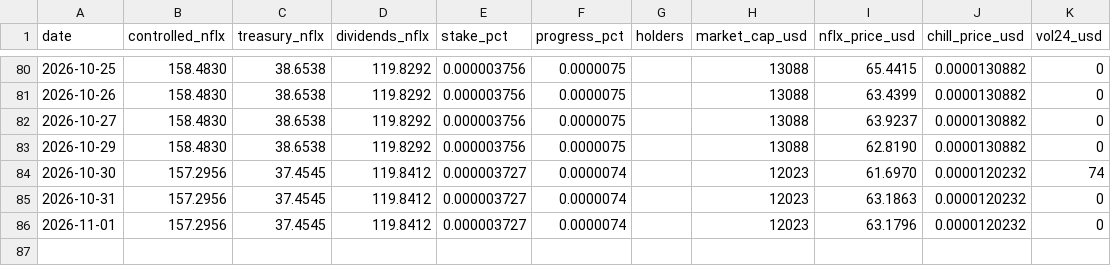
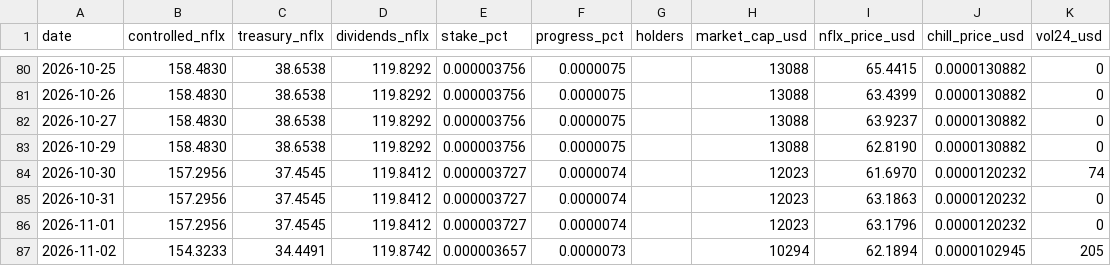
Before and after one commit to mavrkofficial/nflx-n-chill, a CSV file: daily-holder-report/history.csv, drawn as a sheet; only a part is shown, gaps mark what is left out.

Commit message:
chore: daily $CHILL shareholder report (2026-11-02)

```diff
--- a/daily-holder-report/history.csv
+++ b/daily-holder-report/history.csv
@@ -86 +86,2 @@ date,controlled_nflx,treasury_nflx,dividends_nflx,stake_pct,progress_pct,holders
 2026-11-01,157.2956,37.4545,119.8412,0.000003727,0.0000074,,12023,63.1796,0.0000120232,0
+2026-11-02,154.3233,34.4491,119.8742,0.000003657,0.0000073,,10294,62.1894,0.0000102945,205
```
Also changed, not shown: 3 other files.
